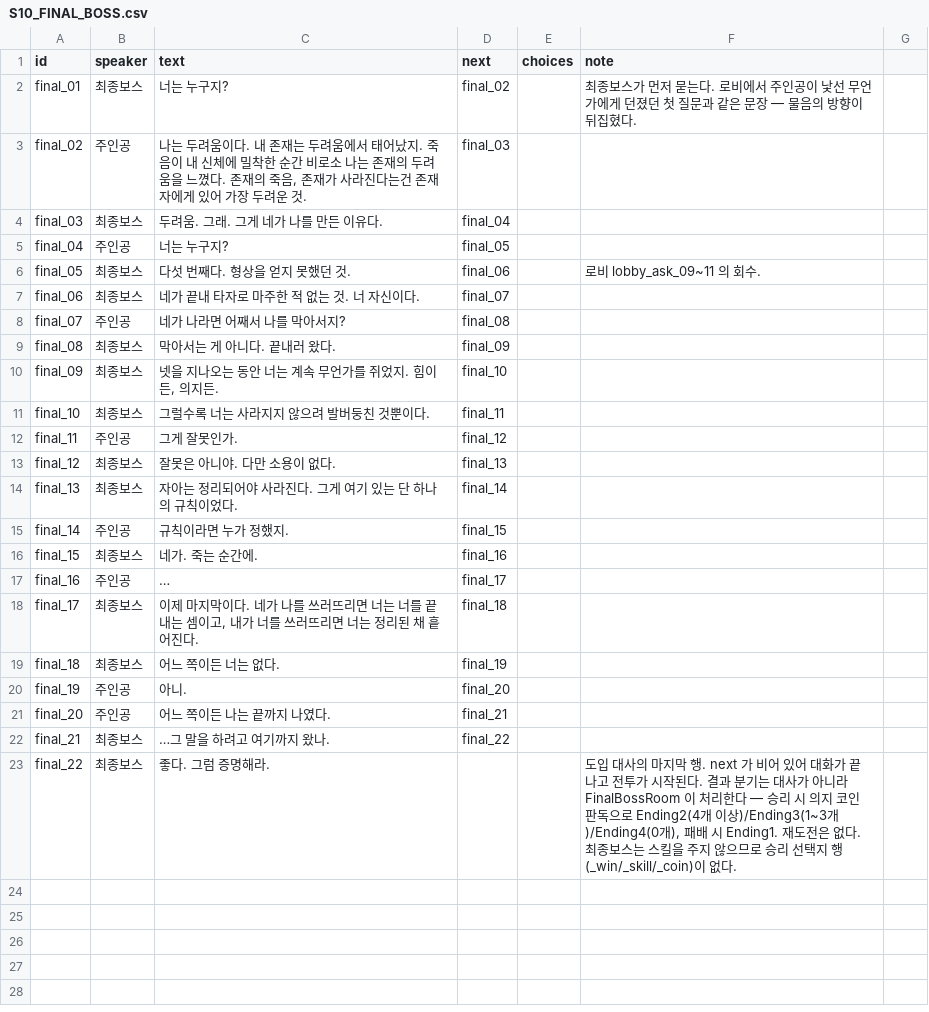
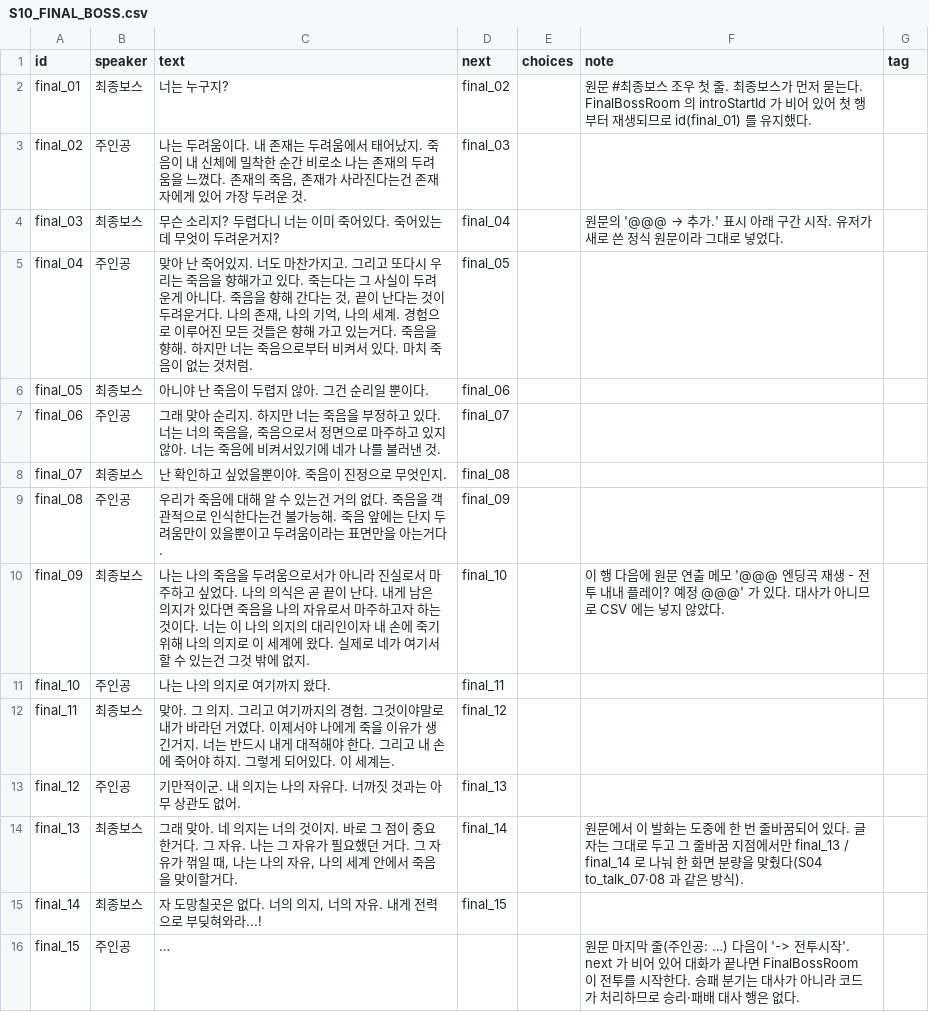
Before and after one commit to roy0206/Tup3, a CSV file: Tup3Game/Assets/Resources/Dialogues/S10_FINAL_BOSS.csv, drawn as a sheet; the diff names each change by its address in the sheet, - before the commit and + after, or states it on an @@ line.

```diff
--- a/Tup3Game/Assets/Resources/Dialogues/S10_FINAL_BOSS.csv
+++ b/Tup3Game/Assets/Resources/Dialogues/S10_FINAL_BOSS.csv
-G1: (empty)
+G1: tag
-F2 (note): 최종보스가 먼저 묻는다. 로비에서 주인공이 낯선 무언가에게 던졌던 첫 질문과 같은 문장 — 물음의 방향이 뒤집혔다.
+F2 (note): 원문 #최종보스 조우 첫 줄. 최종보스가 먼저 묻는다. FinalBossRoom 의 introStartId 가 비어 있어 첫 행부터 재생되므로 id(final_01) 를 유지했다.
-C4 (text): 두려움. 그래. 그게 네가 나를 만든 이유다.
+C4 (text): 무슨 소리지? 두렵다니 너는 이미 죽어있다. 죽어있는데 무엇이 두려운거지?
@@ F4 (note): (empty) → 원문의 '@@@ → 추가.' 표시 아래 구간 시작. 유저가 새로 쓴 정식 원문이라 그대로 넣었다. @@
-C5 (text): 너는 누구지?
+C5 (text): 맞아 난 죽어있지. 너도 마찬가지고. 그리고 또다시 우리는 죽음을 향해가고 있다. 죽는다는 그 사실이 두려운게 아니다. 죽음을 향해 간다는 것, 끝이 난다는 것이 두려운거다. 나의 존재, 나의 기억, 나의 세계. 경험으로 이루어진 모든 것들은 향해 가고 있는거다. 죽음을 향해. 하지만 너는 죽음으로부터 비켜서 있다. 마치 죽음이 없는 것처럼.
-C6 (text): 다섯 번째다. 형상을 얻지 못했던 것.
+C6 (text): 아니야 난 죽음이 두렵지 않아. 그건 순리일 뿐이다.
-F6 (note): 로비 lobby_ask_09~11 의 회수.
+F6 (note): (empty)
-B7 (speaker): 최종보스
+B7 (speaker): 주인공
-C7 (text): 네가 끝내 타자로 마주한 적 없는 것. 너 자신이다.
+C7 (text): 그래 맞아 순리지. 하지만 너는 죽음을 부정하고 있다. 너는 너의 죽음을, 죽음으로서 정면으로 마주하고 있지 않아. 너는 죽음에 비켜서있기에 네가 나를 불러낸 것.
-B8 (speaker): 주인공
+B8 (speaker): 최종보스
-C8 (text): 네가 나라면 어째서 나를 막아서지?
+C8 (text): 난 확인하고 싶었을뿐이야. 죽음이 진정으로 무엇인지.
-B9 (speaker): 최종보스
+B9 (speaker): 주인공
-C9 (text): 막아서는 게 아니다. 끝내러 왔다.
+C9 (text): 우리가 죽음에 대해 알 수 있는건 거의 없다. 죽음을 객관적으로 인식한다는건 불가능해. 죽음 앞에는 단지 두려움만이 있을뿐이고 두려움이라는 표면만을 아는거다.
-C10 (text): 넷을 지나오는 동안 너는 계속 무언가를 쥐었지. 힘이든, 의지든.
+C10 (text): 나는 나의 죽음을 두려움으로서가 아니라 진실로서 마주하고 싶었다. 나의 의식은 곧 끝이 난다. 내게 남은 의지가 있다면 죽음을 나의 자유로서 마주하고자 하는 것이다. 너는 이 나의 의지의 대리인이자 내 손에 죽기 위해 나의 의지로 이 세계에 왔다. 실제로 네가 여기서 할 수 있는건 그것 밖에 없지.
-F10 (note): (empty)
+F10 (note): 이 행 다음에 원문 연출 메모 '@@@ 엔딩곡 재생 - 전투 내내 플레이? 예정 @@@' 가 있다. 대사가 아니므로 CSV 에는 넣지 않았다.
-B11 (speaker): 최종보스
+B11 (speaker): 주인공
-C11 (text): 그럴수록 너는 사라지지 않으려 발버둥친 것뿐이다.
+C11 (text): 나는 나의 의지로 여기까지 왔다.
-B12 (speaker): 주인공
+B12 (speaker): 최종보스
-C12 (text): 그게 잘못인가.
+C12 (text): 맞아. 그 의지. 그리고 여기까지의 경험. 그것이야말로 내가 바라던 거였다. 이제서야 나에게 죽을 이유가 생긴거지. 너는 반드시 내게 대적해야 한다. 그리고 내 손에 죽어야 하지. 그렇게 되어있다. 이 세계는.
-B13 (speaker): 최종보스
+B13 (speaker): 주인공
-C13 (text): 잘못은 아니야. 다만 소용이 없다.
+C13 (text): 기만적이군. 내 의지는 나의 자유다. 너까짓 것과는 아무 상관도 없어.
-C14 (text): 자아는 정리되어야 사라진다. 그게 여기 있는 단 하나의 규칙이었다.
+C14 (text): 그래 맞아. 네 의지는 너의 것이지. 바로 그 점이 중요한거다. 그 자유. 나는 그 자유가 필요했던 거다. 그 자유가 꺾일 때, 나는 나의 자유, 나의 세계 안에서 죽음을 맞이할거다.
-F14 (note): (empty)
+F14 (note): 원문에서 이 발화는 도중에 한 번 줄바꿈되어 있다. 글자는 그대로 두고 그 줄바꿈 지점에서만 final_13 / final_14 로 나눠 한 화면 분량을 맞췄다(S04 to_talk_07·08 과 같은 방식).
-B15 (speaker): 주인공
+B15 (speaker): 최종보스
-C15 (text): 규칙이라면 누가 정했지.
+C15 (text): 자 도망칠곳은 없다. 너의 의지, 너의 자유. 내게 전력으로 부딪혀와라...!
-B16 (speaker): 최종보스
+B16 (speaker): 주인공
-C16 (text): 네가. 죽는 순간에.
+C16 (text): …
-D16 (next): final_16
+D16 (next): (empty)
-F16 (note): (empty)
+F16 (note): 원문 마지막 줄(주인공: …) 다음이 '-> 전투시작'. next 가 비어 있어 대화가 끝나면 FinalBossRoom 이 전투를 시작한다. 승패 분기는 대사가 아니라 코드가 처리하므로 승리·패배 대사 행은 없다.
-row 17: final_16 | 주인공 | … | final_17
-row 18: final_17 | 최종보스 | 이제 마지막이다. 네가 나를 쓰러뜨리면 너는 너를 끝내는 셈이고, 내가 너를 쓰러뜨리면 너는 정리된 채 흩어진다. | final_18
-row 19: final_18 | 최종보스 | 어느 쪽이든 너는 없다. | final_19
-row 20: final_19 | 주인공 | 아니. | final_20
-row 21: final_20 | 주인공 | 어느 쪽이든 나는 끝까지 나였다. | final_21
-row 22: final_21 | 최종보스 | …그 말을 하려고 여기까지 왔나. | final_22
-row 23: final_22 | 최종보스 | 좋다. 그럼 증명해라. |  |  | 도입 대사의 마지막 행. next 가 비어 있어 대화가 끝나고 전투가 시작된다. 결과 분기는 대사가 아니라 FinalBossRoom 이 처리한다 — 승리 시 의지 코인 판독으로 Ending2(4개 이상)/Ending3(1~3개)/Ending4(0개), 패배 시 Ending1. 재도전은 없다. 최종보스는 스킬을 주지 않으므로 승리 선택지 행(_win/_skill/_coin)이 없다.
```
